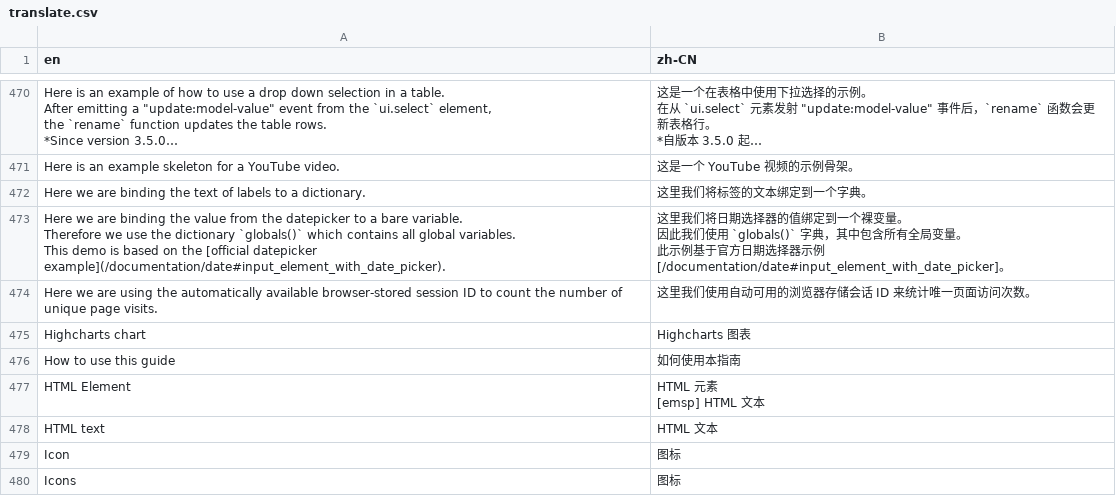
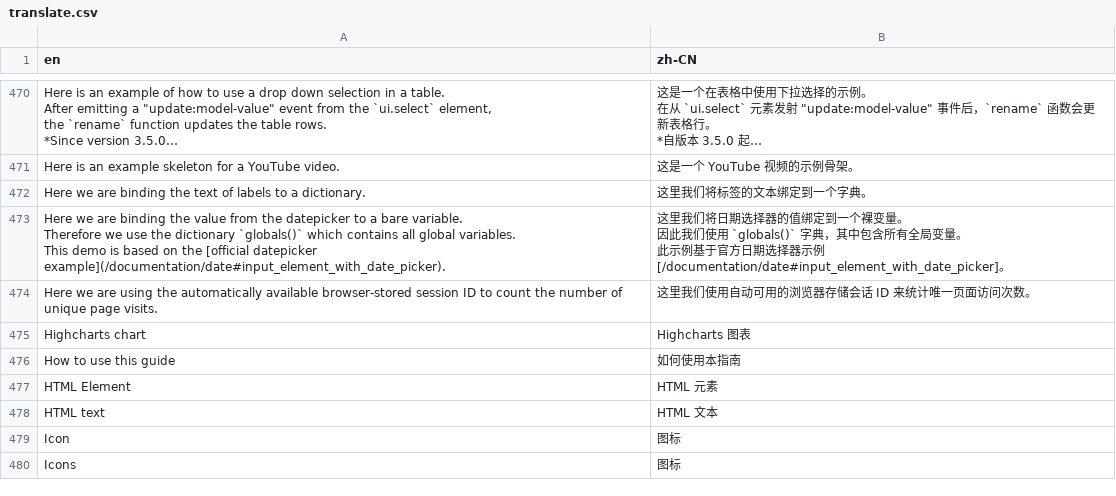
Before and after one commit to zauberzeug/nicegui, a CSV file: website/translate.csv, drawn as a sheet; only a part is shown, gaps mark what is left out; long unchanged cells end in ….

Commit message:
Fix HTML Element i18n

```diff
--- a/website/translate.csv
+++ b/website/translate.csv
@@ -2763,5 +2763,3 @@ Highcharts chart,Highcharts 图表
 How to use this guide,如何使用本指南
-HTML Element,"HTML 元素
-
-[emsp] HTML 文本"
+HTML Element,HTML 元素
 HTML text,HTML 文本
```
